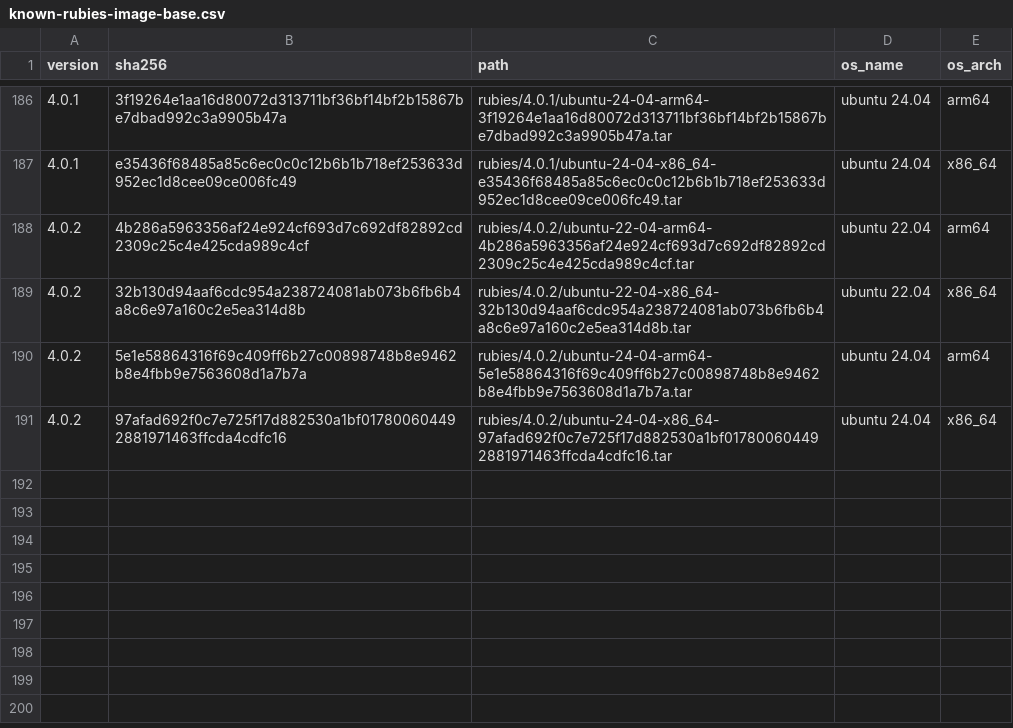
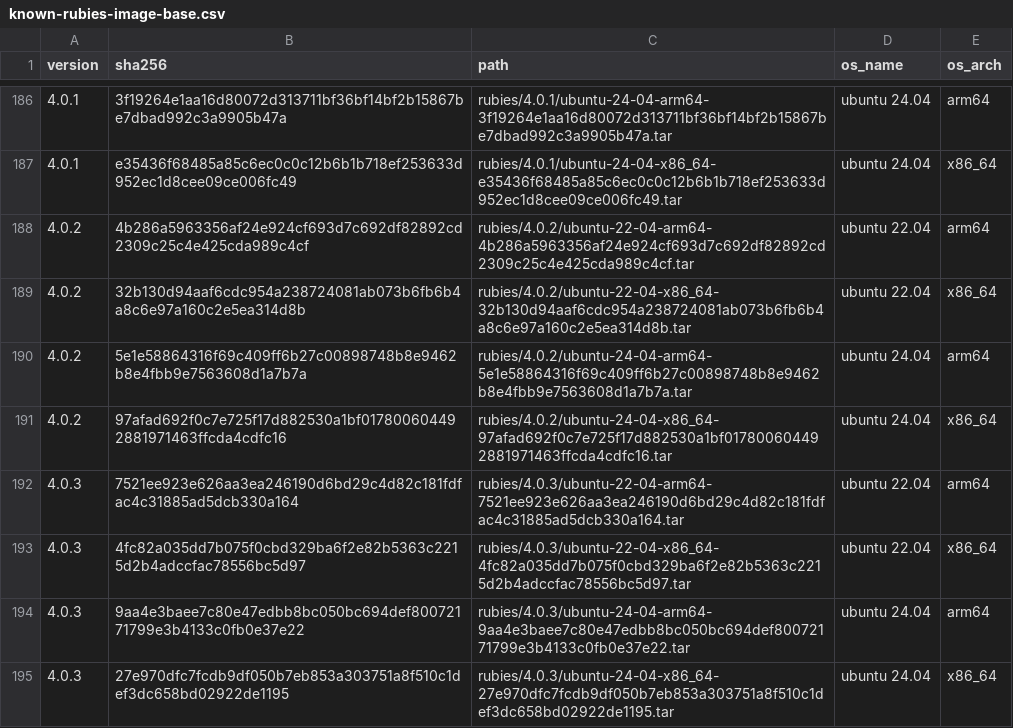
Before and after one commit to rwx-cloud/packages, a CSV file: ruby/install/known-rubies-image-base.csv, drawn as a sheet; only a part is shown, gaps mark what is left out.

```diff
--- a/ruby/install/known-rubies-image-base.csv
+++ b/ruby/install/known-rubies-image-base.csv
@@ -191 +191,5 @@ version,sha256,path,os_name,os_arch
 4.0.2,97afad692f0c7e725f17d882530a1bf017800604492881971463ffcda4cdfc16,rubies/4.0.2/ubuntu-24-04-x86_64-97afad692f0c7e725f17d882530a1bf017800604492881971463ffcda4cdfc16.tar,ubuntu 24.04,x86_64
+4.0.3,7521ee923e626aa3ea246190d6bd29c4d82c181fdfac4c31885ad5dcb330a164,rubies/4.0.3/ubuntu-22-04-arm64-7521ee923e626aa3ea246190d6bd29c4d82c181fdfac4c31885ad5dcb330a164.tar,ubuntu 22.04,arm64
+4.0.3,4fc82a035dd7b075f0cbd329ba6f2e82b5363c2215d2b4adccfac78556bc5d97,rubies/4.0.3/ubuntu-22-04-x86_64-4fc82a035dd7b075f0cbd329ba6f2e82b5363c2215d2b4adccfac78556bc5d97.tar,ubuntu 22.04,x86_64
+4.0.3,9aa4e3baee7c80e47edbb8bc050bc694def80072171799e3b4133c0fb0e37e22,rubies/4.0.3/ubuntu-24-04-arm64-9aa4e3baee7c80e47edbb8bc050bc694def80072171799e3b4133c0fb0e37e22.tar,ubuntu 24.04,arm64
+4.0.3,27e970dfc7fcdb9df050b7eb853a303751a8f510c1def3dc658bd02922de1195,rubies/4.0.3/ubuntu-24-04-x86_64-27e970dfc7fcdb9df050b7eb853a303751a8f510c1def3dc658bd02922de1195.tar,ubuntu 24.04,x86_64
```
Also changed, not shown: 4 other files.
